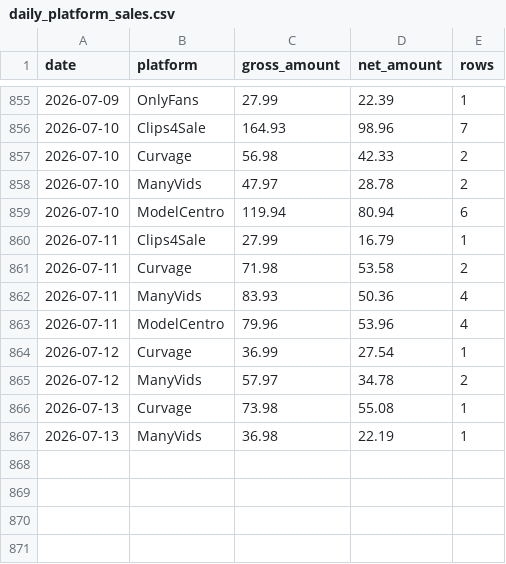
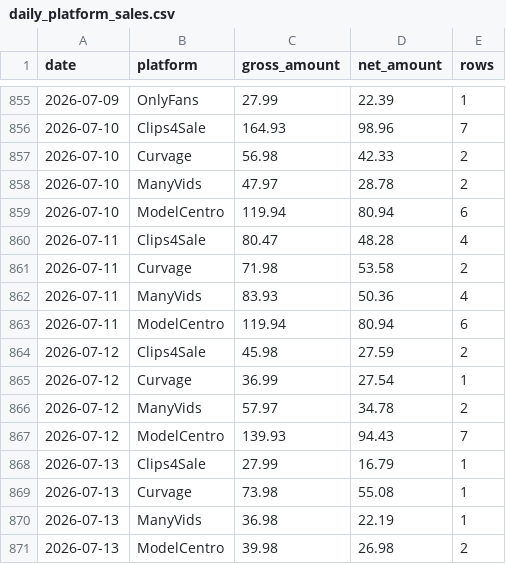
Before and after one commit to Trippaeon3/creator-sales-dashboard-public-2ba6b9a86c53, a CSV file: data/daily_platform_sales.csv, drawn as a sheet; only a part is shown, gaps mark what is left out.

```diff
--- a/data/daily_platform_sales.csv
+++ b/data/daily_platform_sales.csv
@@ -859,9 +859,13 @@ date,platform,gross_amount,net_amount,rows
 2026-07-10,ModelCentro,119.94,80.94,6
-2026-07-11,Clips4Sale,27.99,16.79,1
+2026-07-11,Clips4Sale,80.47,48.28,4
 2026-07-11,Curvage,71.98,53.58,2
 2026-07-11,ManyVids,83.93,50.36,4
-2026-07-11,ModelCentro,79.96,53.96,4
+2026-07-11,ModelCentro,119.94,80.94,6
+2026-07-12,Clips4Sale,45.98,27.59,2
 2026-07-12,Curvage,36.99,27.54,1
 2026-07-12,ManyVids,57.97,34.78,2
+2026-07-12,ModelCentro,139.93,94.43,7
+2026-07-13,Clips4Sale,27.99,16.79,1
 2026-07-13,Curvage,73.98,55.08,1
 2026-07-13,ManyVids,36.98,22.19,1
+2026-07-13,ModelCentro,39.98,26.98,2
```
Also changed, not shown: data/canonical_source_freshness.csv, data/daily_item_sales.csv, 28 other files.
